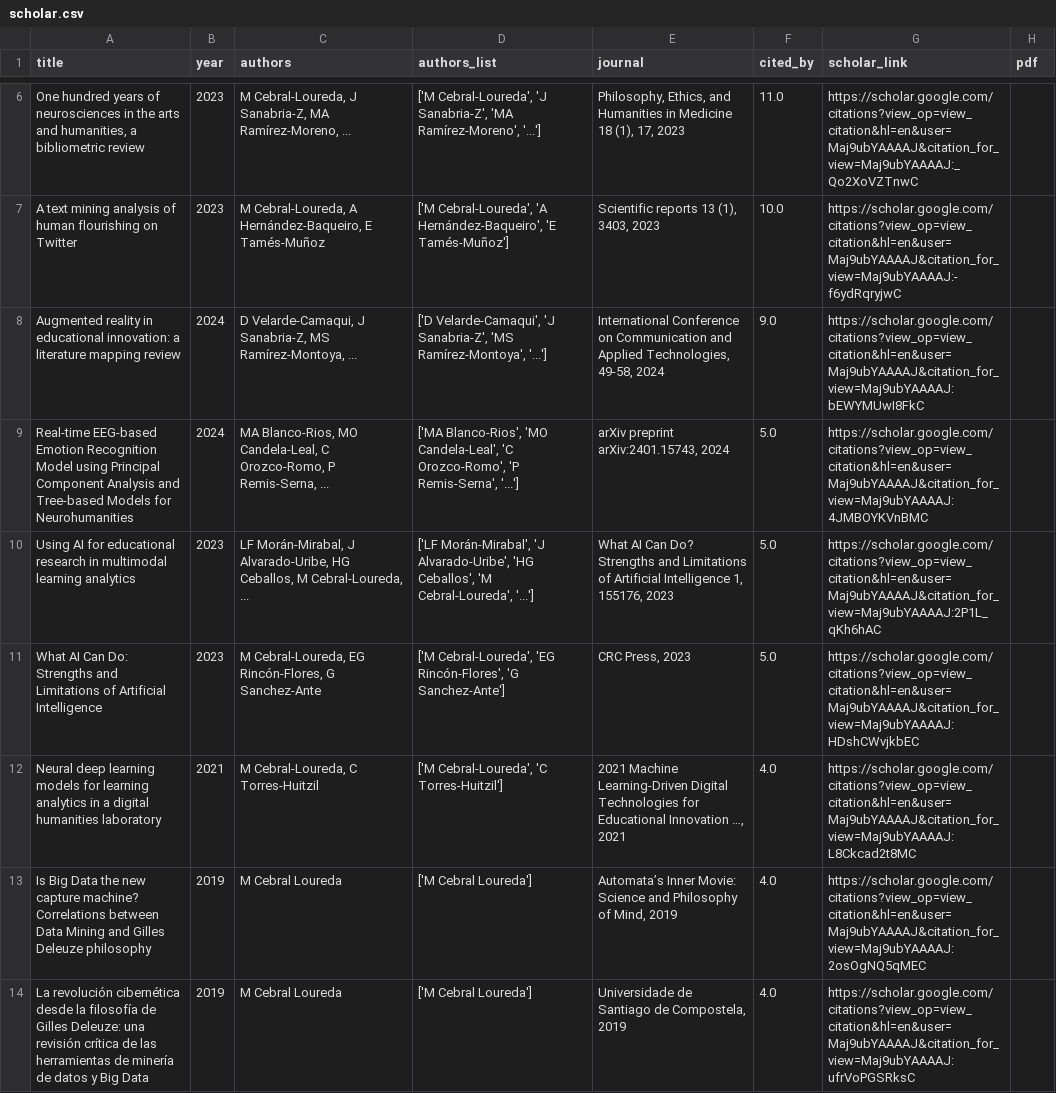
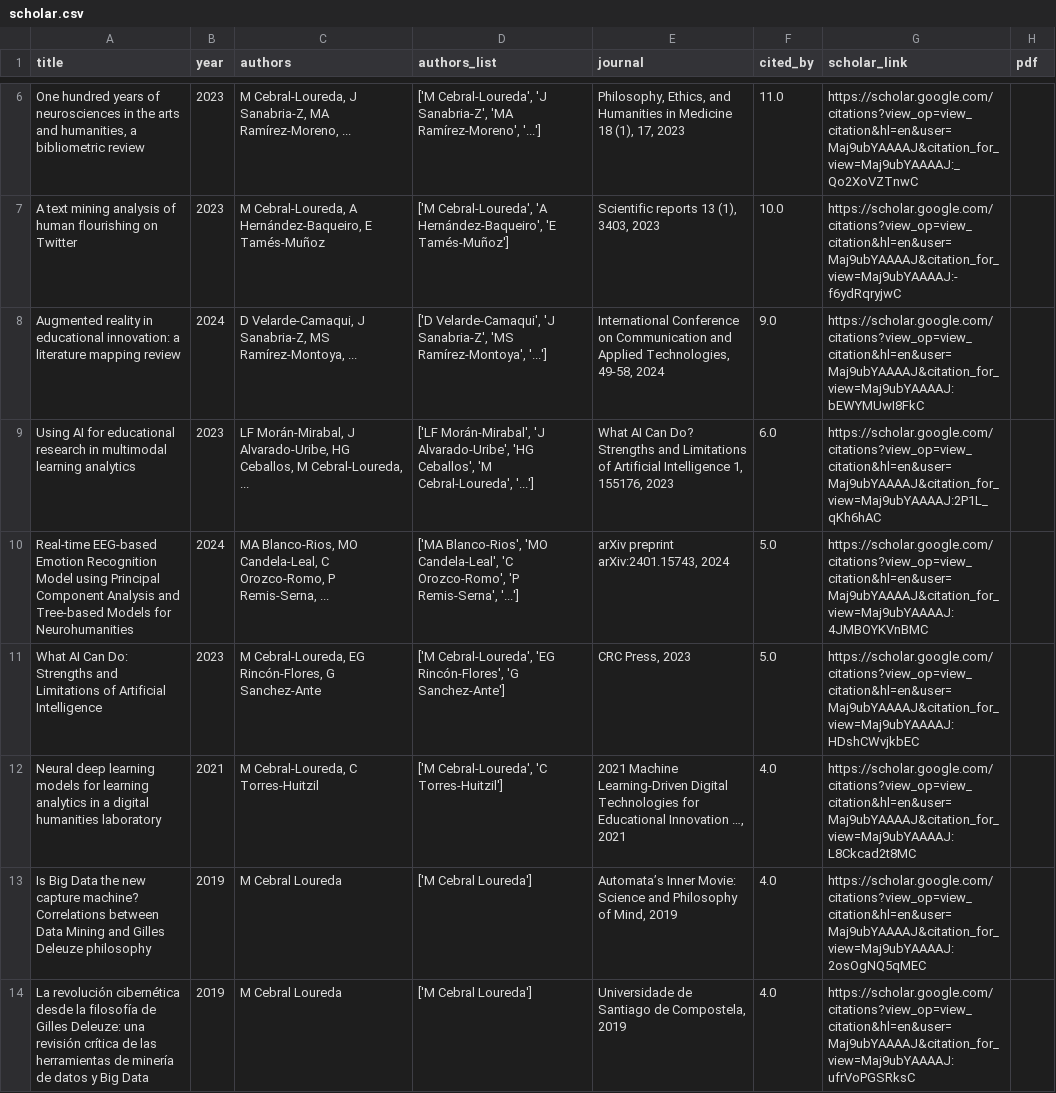
Before and after one commit to mancebral/personalWebsite, a CSV file: scholar.csv, drawn as a sheet; only a part is shown, gaps mark what is left out; the diff covers the shown part only.

```diff
--- a/scholar.csv
+++ b/scholar.csv
@@ -8,4 +8,4 @@ A text mining analysis of human flourishing on Twitter,2023,"M Cebral-Loureda, A
 Augmented reality in educational innovation: a literature mapping review,2024,"D Velarde-Camaqui, J Sanabria-Z, MS Ramírez-Montoya, ...","['D Velarde-Camaqui', 'J Sanabria-Z', 'MS Ramírez-Montoya', '...']","International Conference on Communication and Applied Technologies, 49-58, 2024",9.0,https://scholar.google.com/citations?view_op=view_citation&hl=en&user=Maj9ubYAAAAJ&citation_for_view=Maj9ubYAAAAJ:bEWYMUwI8FkC,
+Using AI for educational research in multimodal learning analytics,2023,"LF Morán-Mirabal, J Alvarado-Uribe, HG Ceballos, M Cebral-Loureda, ...","['LF Morán-Mirabal', 'J Alvarado-Uribe', 'HG Ceballos', 'M Cebral-Loureda', '...']","What AI Can Do? Strengths and Limitations of Artificial Intelligence 1, 155176, 2023",6.0,https://scholar.google.com/citations?view_op=view_citation&hl=en&user=Maj9ubYAAAAJ&citation_for_view=Maj9ubYAAAAJ:2P1L_qKh6hAC,
 Real-time EEG-based Emotion Recognition Model using Principal Component Analysis and Tree-based Models for Neurohumanities,2024,"MA Blanco-Rios, MO Candela-Leal, C Orozco-Romo, P Remis-Serna, ...","['MA Blanco-Rios', 'MO Candela-Leal', 'C Orozco-Romo', 'P Remis-Serna', '...']","arXiv preprint arXiv:2401.15743, 2024",5.0,https://scholar.google.com/citations?view_op=view_citation&hl=en&user=Maj9ubYAAAAJ&citation_for_view=Maj9ubYAAAAJ:4JMBOYKVnBMC,
-Using AI for educational research in multimodal learning analytics,2023,"LF Morán-Mirabal, J Alvarado-Uribe, HG Ceballos, M Cebral-Loureda, ...","['LF Morán-Mirabal', 'J Alvarado-Uribe', 'HG Ceballos', 'M Cebral-Loureda', '...']","What AI Can Do? Strengths and Limitations of Artificial Intelligence 1, 155176, 2023",5.0,https://scholar.google.com/citations?view_op=view_citation&hl=en&user=Maj9ubYAAAAJ&citation_for_view=Maj9ubYAAAAJ:2P1L_qKh6hAC,
 What AI Can Do: Strengths and Limitations of Artificial Intelligence,2023,"M Cebral-Loureda, EG Rincón-Flores, G Sanchez-Ante","['M Cebral-Loureda', 'EG Rincón-Flores', 'G Sanchez-Ante']","CRC Press, 2023",5.0,https://scholar.google.com/citations?view_op=view_citation&hl=en&user=Maj9ubYAAAAJ&citation_for_view=Maj9ubYAAAAJ:HDshCWvjkbEC,
```
Also changed, not shown: 1 added row, 1 removed row and 1 edited cell elsewhere in this file, scholar_profile.csv, 2 other files.
